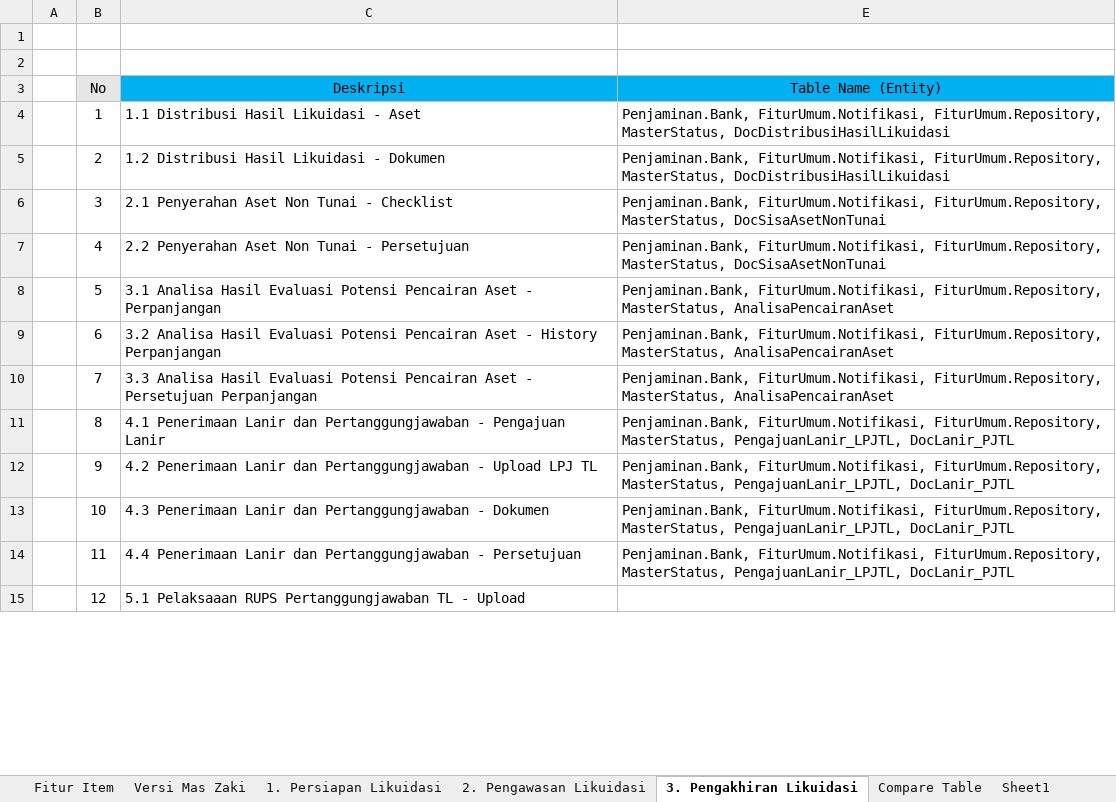
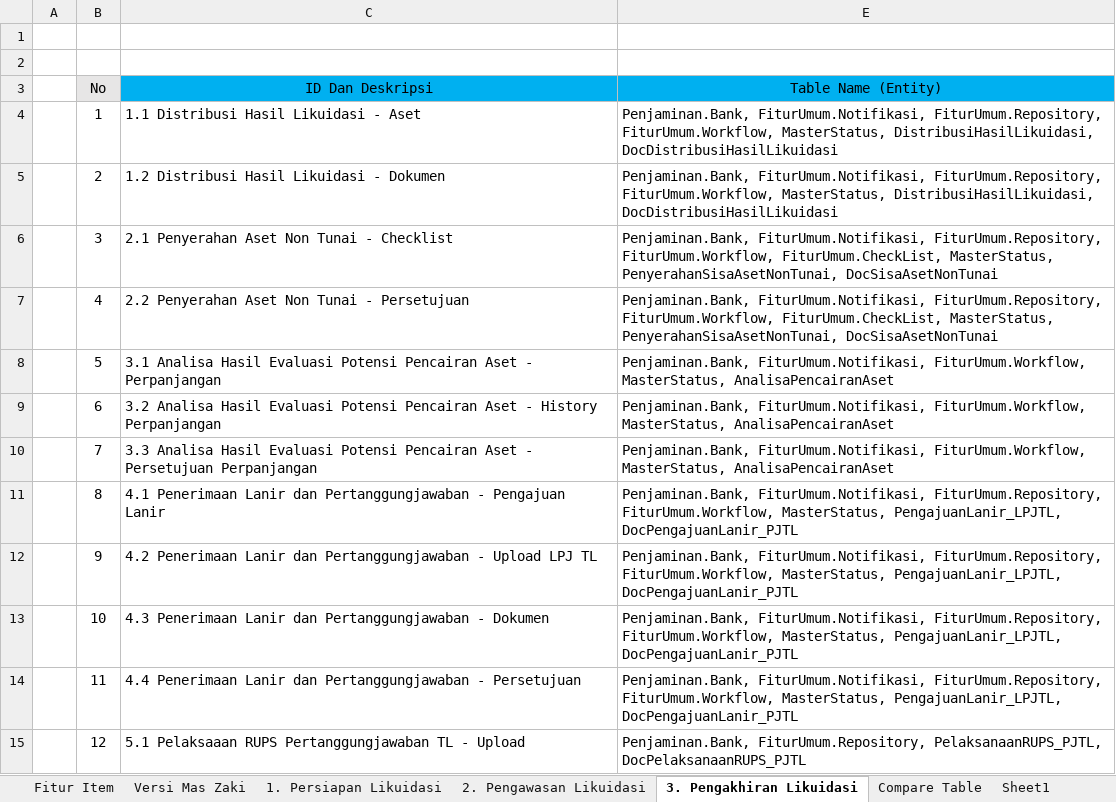
Before and after one commit to reshafahlevi/GLIK-DM, an Excel workbook: GLIK Domain Mapping.xlsx, sheet 3. Pengakhiran Likuidasi, drawn as a sheet; only a part is shown; values as stored, in another font and other column widths than the file's, no borders; the diff covers the shown part only; the diff names each change by its address in the sheet, - before the commit and + after, or states it on an @@ line.

```diff
--- a/GLIK Domain Mapping.xlsx (sheet 3. Pengakhiran Likuidasi)
+++ b/GLIK Domain Mapping.xlsx (sheet 3. Pengakhiran Likuidasi)
-C3: Deskripsi
+C3: ID Dan Deskripsi
-E4:E5 (Table Name (Entity)): …FiturUmum.Notifikasi, FiturUmum.Repository, MasterStatus, DocDistribusiHasilLikuidasi
+E4:E5 (Table Name (Entity)): …FiturUmum.Notifikasi, FiturUmum.Repository, FiturUmum.Workflow, MasterStatus, DistribusiHasilLikuidasi, DocDistribusiHasilLikuidasi
-E6:E7 (Table Name (Entity)): …FiturUmum.Notifikasi, FiturUmum.Repository, MasterStatus, DocSisaAsetNonTunai
+E6:E7 (Table Name (Entity)): …FiturUmum.Notifikasi, FiturUmum.Repository, FiturUmum.Workflow, FiturUmum.CheckList, MasterStatus, PenyerahanSisaAsetNonTunai, DocSisaAsetNonTunai
-E8:E10 (Table Name (Entity)): Penjaminan.Bank, FiturUmum.Notifikasi, FiturUmum.Repository, MasterStatus, AnalisaPencairanAset
+E8:E10 (Table Name (Entity)): Penjaminan.Bank, FiturUmum.Notifikasi, FiturUmum.Workflow, MasterStatus, AnalisaPencairanAset
-E11:E14 (Table Name (Entity)): …FiturUmum.Notifikasi, FiturUmum.Repository, MasterStatus, PengajuanLanir_LPJTL, DocLanir_PJTL
+E11:E14 (Table Name (Entity)): …FiturUmum.Notifikasi, FiturUmum.Repository, FiturUmum.Workflow, MasterStatus, PengajuanLanir_LPJTL, DocPengajuanLanir_PJTL
-E15 (Table Name (Entity)): (empty)
+E15 (Table Name (Entity)): Penjaminan.Bank, FiturUmum.Repository, PelaksanaanRUPS_PJTL, DocPelaksanaanRUPS_PJTL
```
Also changed, not shown: 12 edited cells elsewhere in this sheet, sheet 1. Persiapan Likuidasi, sheet 2. Pengawasan Likuidasi, 1 other file.
